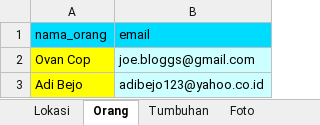
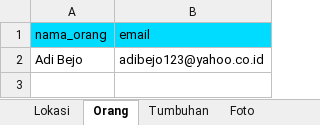
Before and after one commit to camwebb/florakb, an Excel workbook: doc/templates/flora_kalbar_template_demo.xlsx, sheet Orang, drawn as a sheet; values as stored, in another font and other column widths than the file's, no borders; removed rows and columns are numbered as before the commit, all else as after; the diff names each change by its address in the sheet, - before the commit and + after, or states it on an @@ line.

```diff
--- a/doc/templates/flora_kalbar_template_demo.xlsx (sheet Orang)
+++ b/doc/templates/flora_kalbar_template_demo.xlsx (sheet Orang)
-row 2: Ovan Cop | joe.bloggs@gmail.com
-A2 fill: #FFFF00
+A2 fill: none
-B2 fill: #CCFFFF
+B2 fill: none
```
Also changed, not shown: sheet Lokasi, sheet Tumbuhan, sheet Foto.
